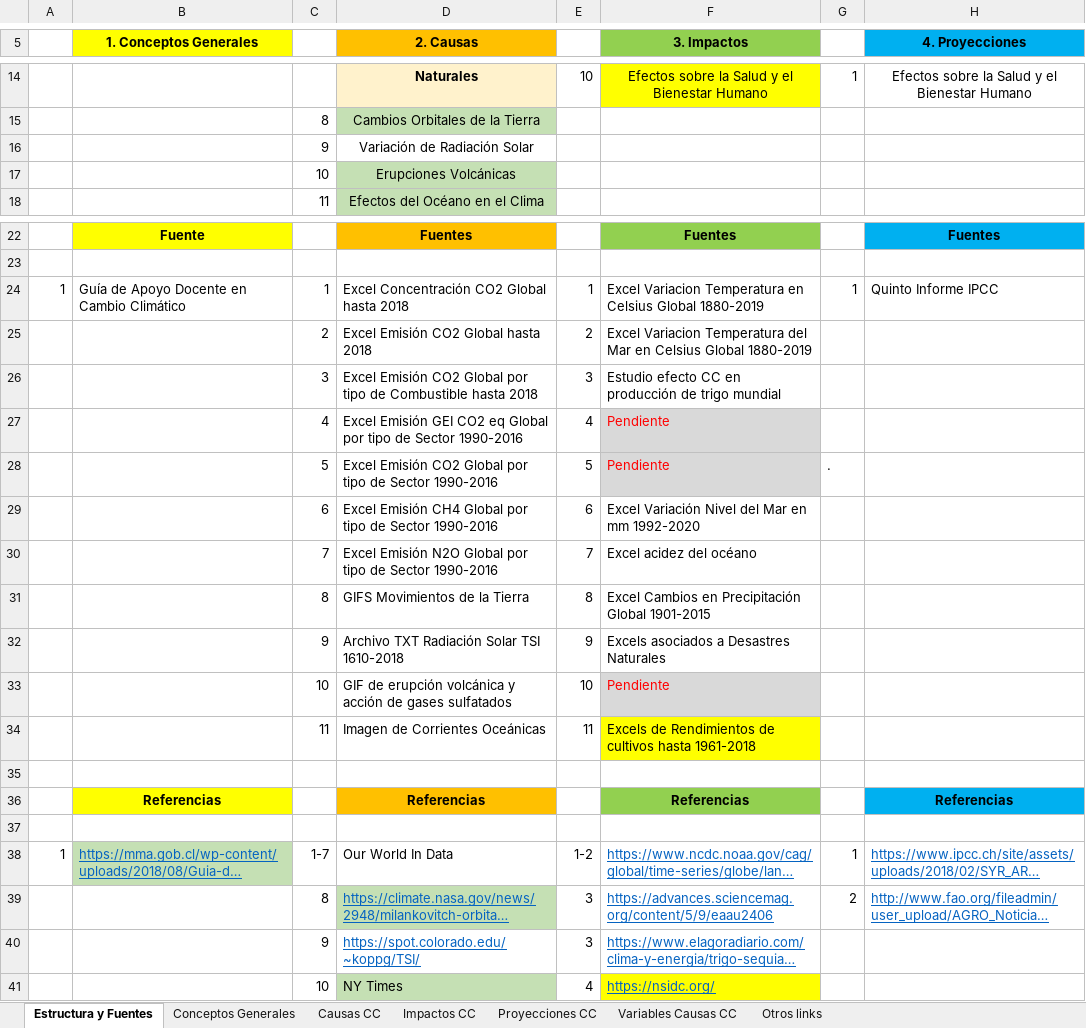
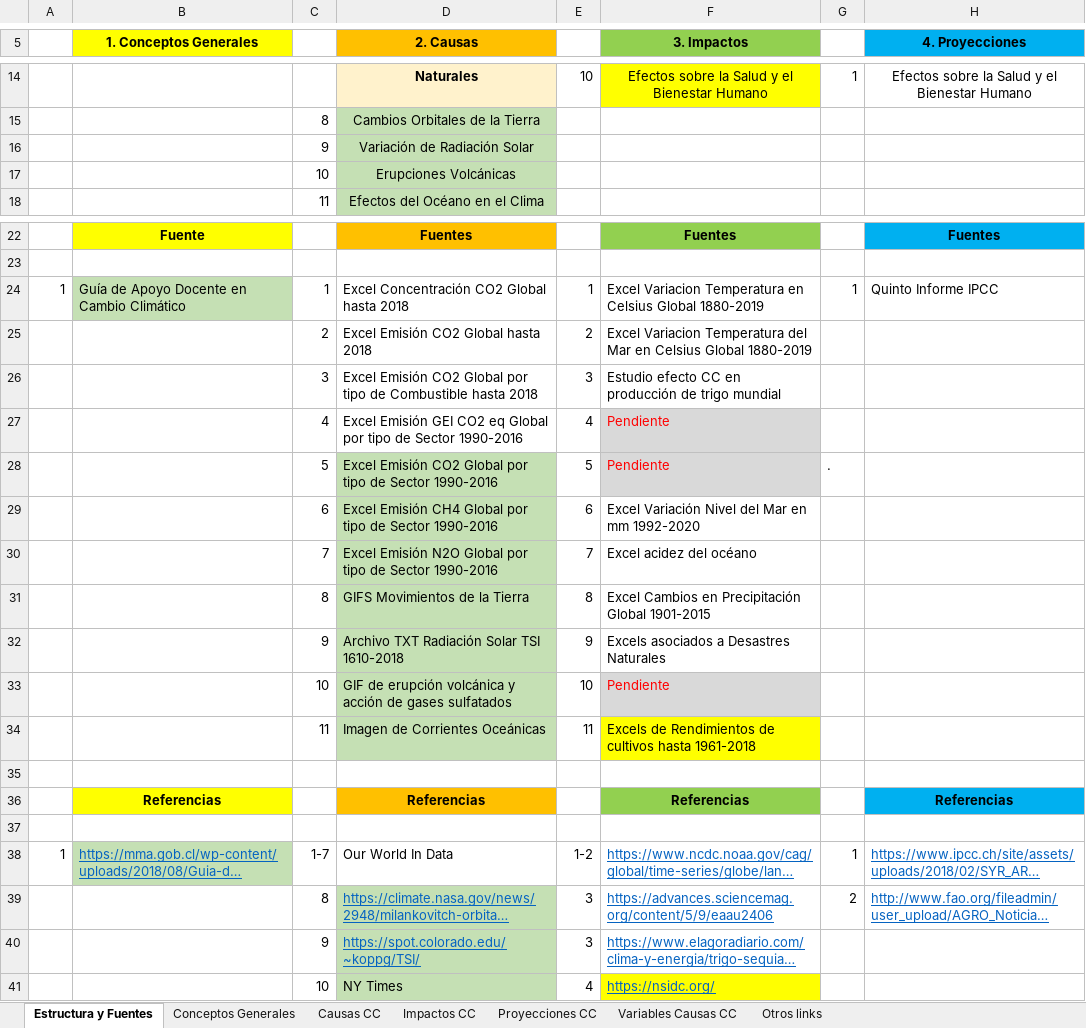
Before and after one commit to Sud-Austral/DATA-ICC, an Excel workbook: DATAICC.xlsx, sheet Estructura y Fuentes, drawn as a sheet; only a part is shown, gaps mark what is left out; long unchanged cells end in …; values as stored, in another font and other column widths than the file's, no borders; charts and pictures not drawn; the diff names each change by its address in the sheet, - before the commit and + after, or states it on an @@ line.

```diff
--- a/DATAICC.xlsx (sheet Estructura y Fuentes)
+++ b/DATAICC.xlsx (sheet Estructura y Fuentes)
-D16 fill: none
+D16 fill: #C5E0B4
-B24 fill: none
+B24 fill: #C5E0B4
-D28:D34 fill: none
+D28:D34 fill: #C5E0B4
-D40 fill: none
+D40 fill: #C5E0B4
```
Also changed, not shown: 1 other file.
